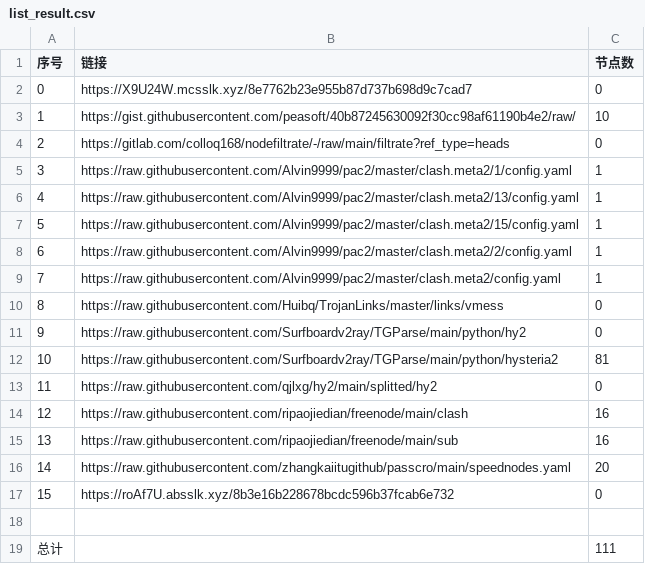
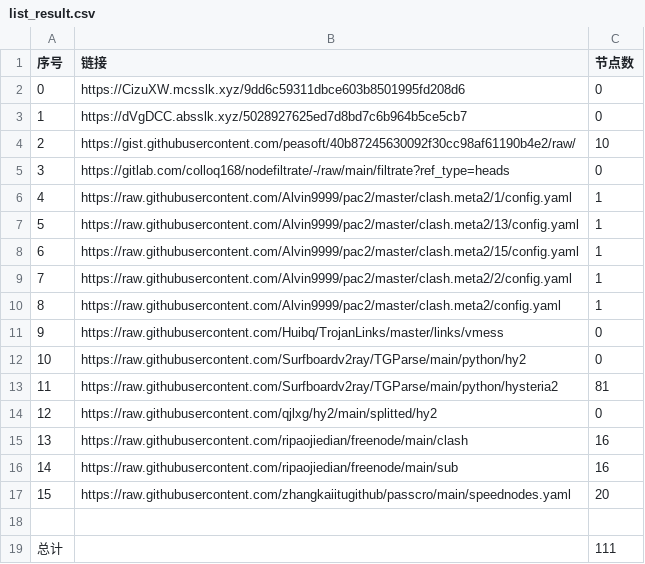
Before and after one commit to suanxidanian/NoMoreWalls, a CSV file: list_result.csv, drawn as a sheet; removed rows and columns are numbered as before the commit, all else as after; the diff names each change by its address in the sheet, - before the commit and + after, or states it on an @@ line.

```diff
--- a/list_result.csv
+++ b/list_result.csv
+row 2: 0 | https://CizuXW.mcsslk.xyz/9dd6c59311dbce603b8501995fd208d6 | 0
@@ column A (序号) renumbered between rows 3 and 17 @@
-B3 (链接): https://X9U24W.mcsslk.xyz/8e7762b23e955b87d737b698d9c7cad7
+B3 (链接): https://dVgDCC.absslk.xyz/5028927625ed7d8bd7c6b964b5ce5cb7
-row 17: 15 | https://roAf7U.absslk.xyz/8b3e16b228678bcdc596b37fcab6e732 | 0
```
Also changed, not shown: 3 other files.
